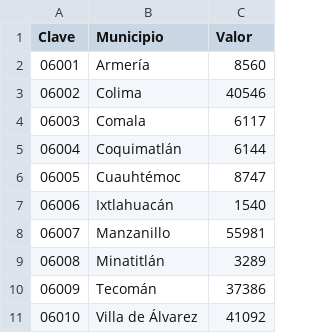
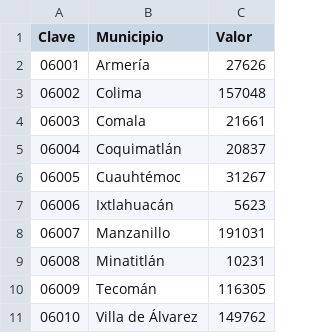
Before and after one commit to PruebaSipCol/Prueba_Colima, a CSV file: indicadores/d1_i1_v.csv, drawn as a sheet.

```diff
--- a/indicadores/d1_i1_v.csv
+++ b/indicadores/d1_i1_v.csv
@@ -1,11 +1,11 @@
 Clave,Municipio,Valor
-06001,Armería,8560
-06002,Colima,40546
-06003,Comala,6117
-06004,Coquimatlán,6144
-06005,Cuauhtémoc,8747
-06006,Ixtlahuacán,1540
-06007,Manzanillo,55981
-06008,Minatitlán,3289
-06009,Tecomán,37386
-06010,Villa de Álvarez,41092
+06001,Armería,27626
+06002,Colima,157048
+06003,Comala,21661
+06004,Coquimatlán,20837
+06005,Cuauhtémoc,31267
+06006,Ixtlahuacán,5623
+06007,Manzanillo,191031
+06008,Minatitlán,10231
+06009,Tecomán,116305
+06010,Villa de Álvarez,149762
```
Also changed, not shown: indicadores/d1_i3_v.csv, indicadores/d1_i4_v.csv, 22 other files.
